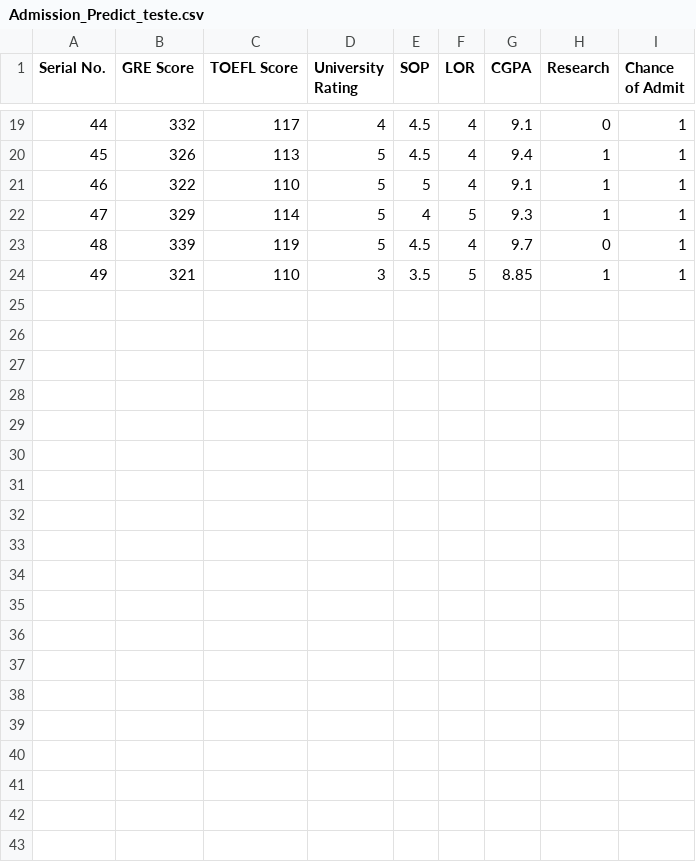
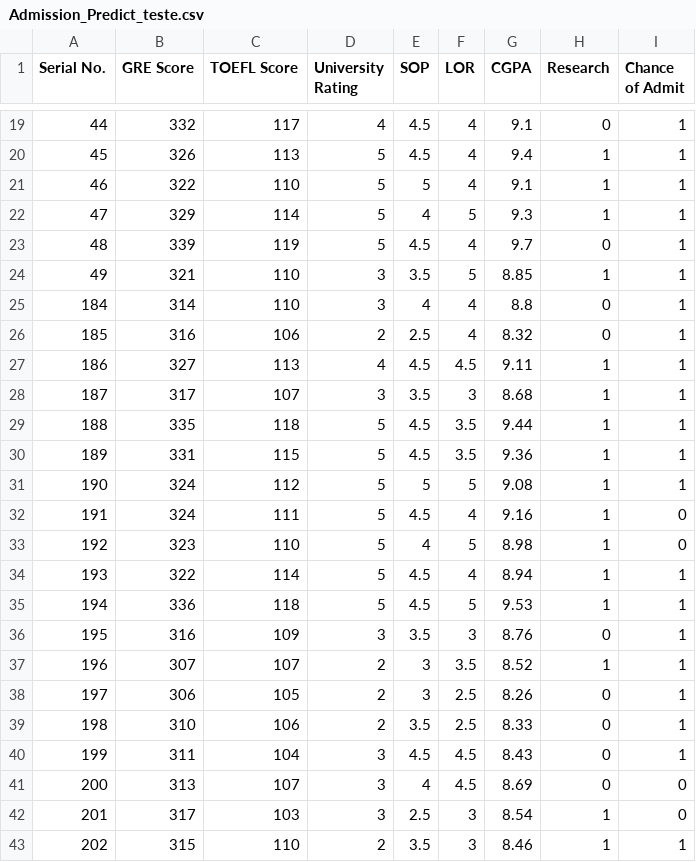
Before and after one commit to Vaszelewski/pucrio-mvp-sprint3-dataset, a CSV file: Admission_Predict_teste.csv, drawn as a sheet; only a part is shown, gaps mark what is left out; the diff names each change by its address in the sheet, - before the commit and + after, or states it on an @@ line.

Commit message:
Update Admission_Predict_teste.csv

```diff
--- a/Admission_Predict_teste.csv
+++ b/Admission_Predict_teste.csv
+row 25: 184 | 314 | 110 | 3 | 4 | 4 | 8.8 | 0 | 1
+row 26: 185 | 316 | 106 | 2 | 2.5 | 4 | 8.32 | 0 | 1
+row 27: 186 | 327 | 113 | 4 | 4.5 | 4.5 | 9.11 | 1 | 1
+row 28: 187 | 317 | 107 | 3 | 3.5 | 3 | 8.68 | 1 | 1
+row 29: 188 | 335 | 118 | 5 | 4.5 | 3.5 | 9.44 | 1 | 1
+row 30: 189 | 331 | 115 | 5 | 4.5 | 3.5 | 9.36 | 1 | 1
+row 31: 190 | 324 | 112 | 5 | 5 | 5 | 9.08 | 1 | 1
+row 32: 191 | 324 | 111 | 5 | 4.5 | 4 | 9.16 | 1 | 0
+row 33: 192 | 323 | 110 | 5 | 4 | 5 | 8.98 | 1 | 0
+row 34: 193 | 322 | 114 | 5 | 4.5 | 4 | 8.94 | 1 | 1
+row 35: 194 | 336 | 118 | 5 | 4.5 | 5 | 9.53 | 1 | 1
+row 36: 195 | 316 | 109 | 3 | 3.5 | 3 | 8.76 | 0 | 1
+row 37: 196 | 307 | 107 | 2 | 3 | 3.5 | 8.52 | 1 | 1
+row 38: 197 | 306 | 105 | 2 | 3 | 2.5 | 8.26 | 0 | 1
+row 39: 198 | 310 | 106 | 2 | 3.5 | 2.5 | 8.33 | 0 | 1
+row 40: 199 | 311 | 104 | 3 | 4.5 | 4.5 | 8.43 | 0 | 1
+row 41: 200 | 313 | 107 | 3 | 4 | 4.5 | 8.69 | 0 | 0
+row 42: 201 | 317 | 103 | 3 | 2.5 | 3 | 8.54 | 1 | 0
+row 43: 202 | 315 | 110 | 2 | 3.5 | 3 | 8.46 | 1 | 1
```
